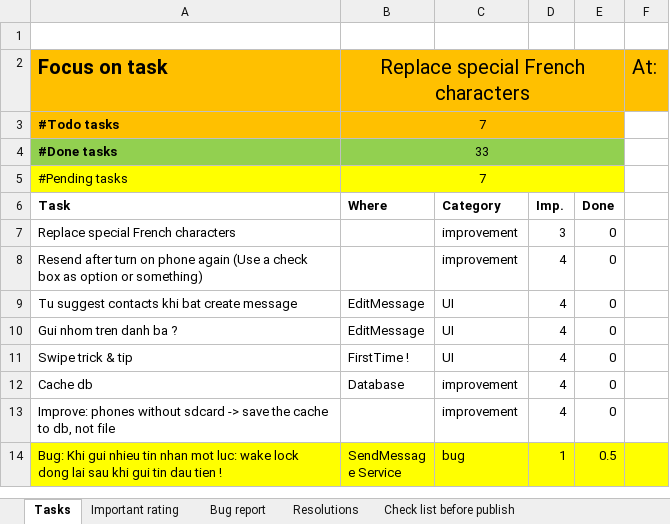
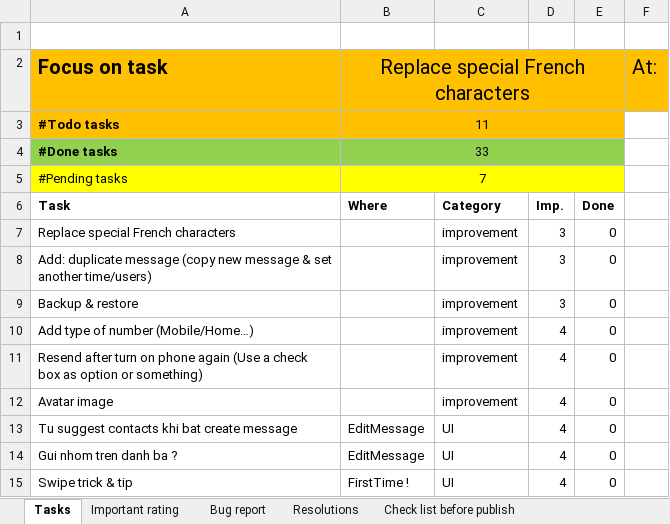
Before and after one commit to mvreri/sms-trial, an Excel workbook: Send it later/Tasks.xlsm, sheet Tasks, drawn as a sheet; only a part is shown; the shorter side is filled out with more unchanged rows; values as stored, in another font and other column widths than the file's, no borders; conditional formats not drawn; the diff names each change by its address in the sheet, - before the commit and + after, or states it on an @@ line.

```diff
--- a/Send it later/Tasks.xlsm (sheet Tasks)
+++ b/Send it later/Tasks.xlsm (sheet Tasks)
-B3: 7
+B3: 11
+row 8: Add: duplicate message (copy new message & set another time/users) |  | improvement | 3 | 0
+row 9: Backup & restore |  | improvement | 3 | 0
+row 10: Add type of number (Mobile/Home…) |  | improvement | 4 | 0
+row 12: Avatar image |  | improvement | 4 | 0
```
Also changed, not shown: formulas that keep their value, 2 other files.
